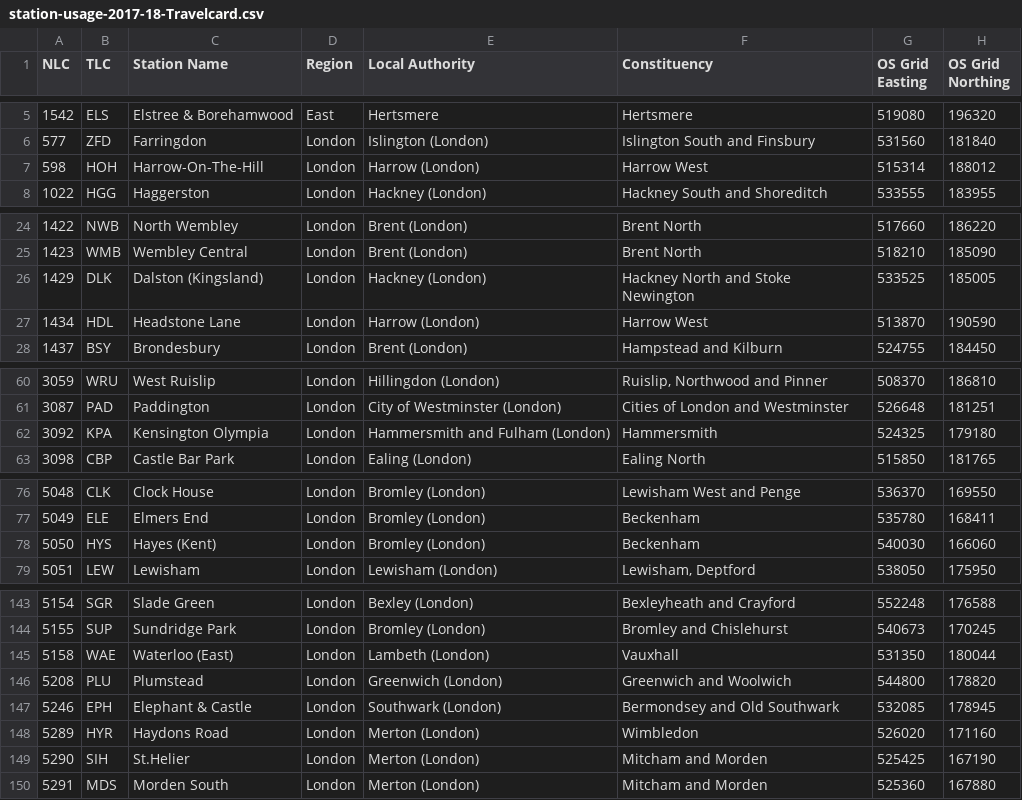
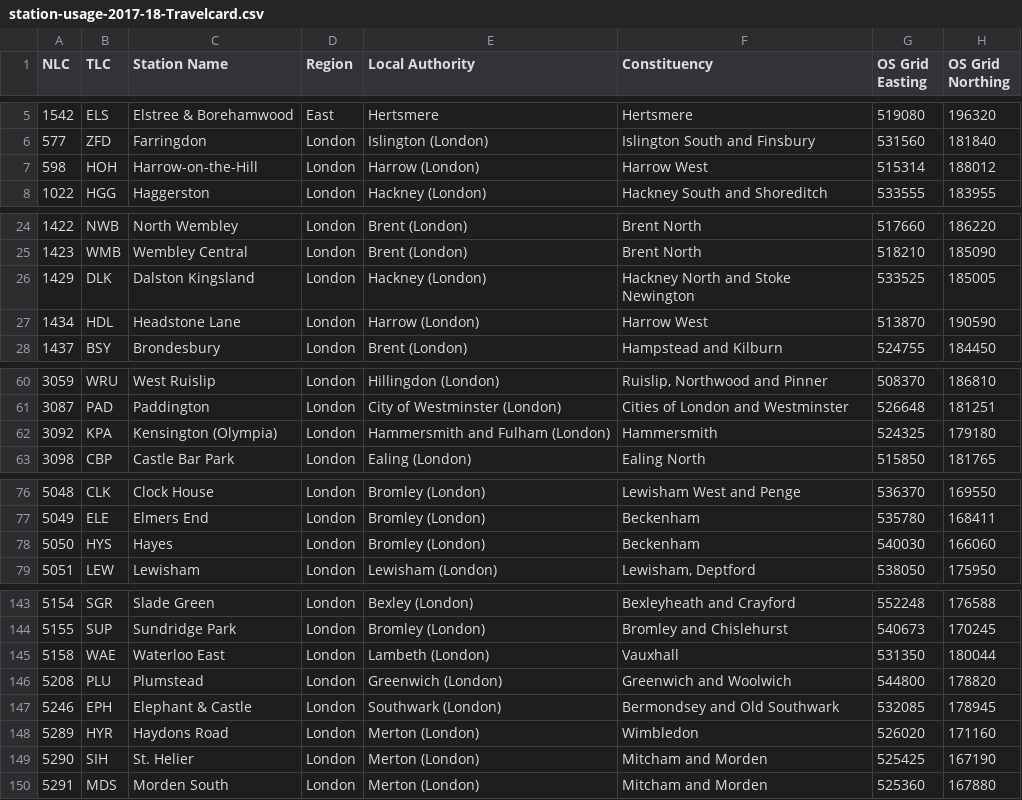
Before and after one commit to pedroeldiablo/london-data-dashboard-d3, a CSV file: station-usage-2017-18-Travelcard.csv, drawn as a sheet; only a part is shown, gaps mark what is left out; the diff covers the shown part only; the diff names each change by its address in the sheet, - before the commit and + after, or states it on an @@ line.

Commit message:
Tidyig up data. Renaming Bethnal Green to two different stations.

```diff
--- a/station-usage-2017-18-Travelcard.csv
+++ b/station-usage-2017-18-Travelcard.csv
-C7 (Station Name): Harrow-On-The-Hill
+C7 (Station Name): Harrow-on-the-Hill
-C26 (Station Name): Dalston (Kingsland)
+C26 (Station Name): Dalston Kingsland
-C62 (Station Name): Kensington Olympia
+C62 (Station Name): Kensington (Olympia)
-C78 (Station Name): Hayes (Kent)
+C78 (Station Name): Hayes
-C145 (Station Name): Waterloo (East)
+C145 (Station Name): Waterloo East
-C149 (Station Name): St.Helier
+C149 (Station Name): St. Helier
```
Also changed, not shown: 10 edited cells elsewhere in this file, 3 other files.
